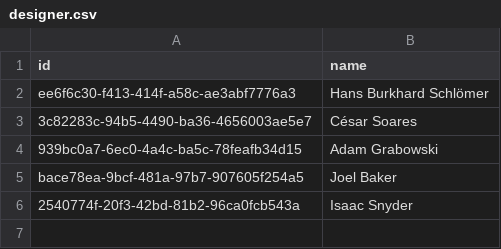
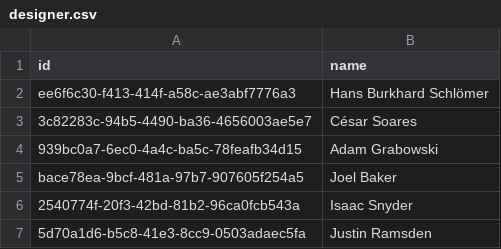
Before and after one commit to funql/funql-playground-api, a CSV file: database/data/application/designer.csv, drawn as a sheet.

```diff
--- a/database/data/application/designer.csv
+++ b/database/data/application/designer.csv
@@ -6 +6,2 @@ bace78ea-9bcf-481a-97b7-907605f254a5,"Joel Baker"
 2540774f-20f3-42bd-81b2-96ca0fcb543a,"Isaac Snyder"
+5d70a1d6-b5c8-41e3-8cc9-0503adaec5fa,"Justin Ramsden"
```
Also changed, not shown: database/data/application/minifigure.csv, database/data/application/set.csv, 4 other files.
